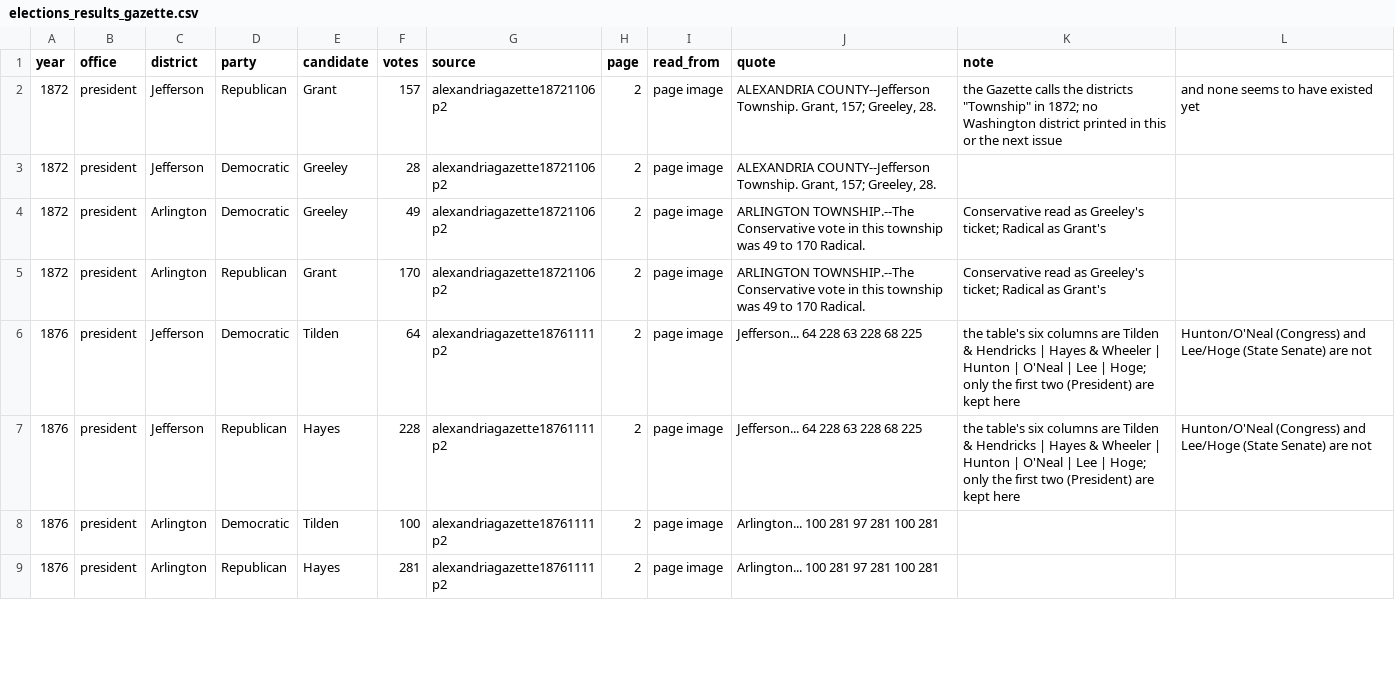
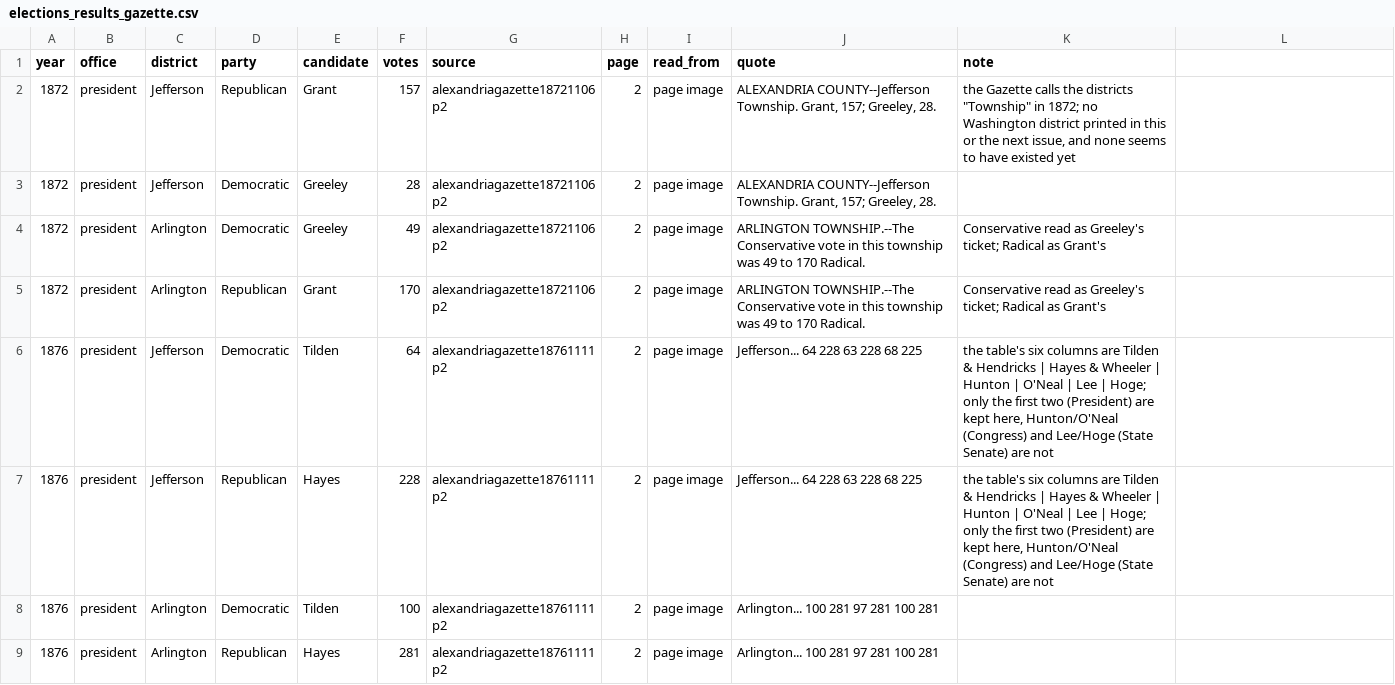
Before and after one commit to slhudson/arlington-bsap, a CSV file: data/transcribed/by_claude/elections_results_gazette.csv, drawn as a sheet; only a part is shown; the diff covers the shown part only.

```diff
--- a/data/transcribed/by_claude/elections_results_gazette.csv
+++ b/data/transcribed/by_claude/elections_results_gazette.csv
@@ -1,3 +1,3 @@
 year,office,district,party,candidate,votes,source,page,read_from,quote,note
-1872,president,Jefferson,Republican,Grant,157,alexandriagazette18721106p2,2,page image,"ALEXANDRIA COUNTY--Jefferson Township. Grant, 157; Greeley, 28.",the Gazette calls the districts "Township" in 1872; no Washington district printed in this or the next issue, and none seems to have existed yet
+1872,president,Jefferson,Republican,Grant,157,alexandriagazette18721106p2,2,page image,"ALEXANDRIA COUNTY--Jefferson Township. Grant, 157; Greeley, 28.","the Gazette calls the districts ""Township"" in 1872; no Washington district printed in this or the next issue, and none seems to have existed yet"
 1872,president,Jefferson,Democratic,Greeley,28,alexandriagazette18721106p2,2,page image,"ALEXANDRIA COUNTY--Jefferson Township. Grant, 157; Greeley, 28.",
@@ -6,2 +6,2 @@ year,office,district,party,candidate,votes,source,page,read_from,quote,note
-1876,president,Jefferson,Democratic,Tilden,64,alexandriagazette18761111p2,2,page image,"Jefferson... 64 228 63 228 68 225",the table's six columns are Tilden & Hendricks | Hayes & Wheeler | Hunton | O'Neal | Lee | Hoge; only the first two (President) are kept here, Hunton/O'Neal (Congress) and Lee/Hoge (State Senate) are not
-1876,president,Jefferson,Republican,Hayes,228,alexandriagazette18761111p2,2,page image,"Jefferson... 64 228 63 228 68 225",the table's six columns are Tilden & Hendricks | Hayes & Wheeler | Hunton | O'Neal | Lee | Hoge; only the first two (President) are kept here, Hunton/O'Neal (Congress) and Lee/Hoge (State Senate) are not
+1876,president,Jefferson,Democratic,Tilden,64,alexandriagazette18761111p2,2,page image,Jefferson... 64 228 63 228 68 225,"the table's six columns are Tilden & Hendricks | Hayes & Wheeler | Hunton | O'Neal | Lee | Hoge; only the first two (President) are kept here, Hunton/O'Neal (Congress) and Lee/Hoge (State Senate) are not"
+1876,president,Jefferson,Republican,Hayes,228,alexandriagazette18761111p2,2,page image,Jefferson... 64 228 63 228 68 225,"the table's six columns are Tilden & Hendricks | Hayes & Wheeler | Hunton | O'Neal | Lee | Hoge; only the first two (President) are kept here, Hunton/O'Neal (Congress) and Lee/Hoge (State Senate) are not"
```
Also changed, not shown: 20 edited cells elsewhere in this file, data/clean/elections_results.csv, data/clean/elections_turnout.csv, 12 other files.
